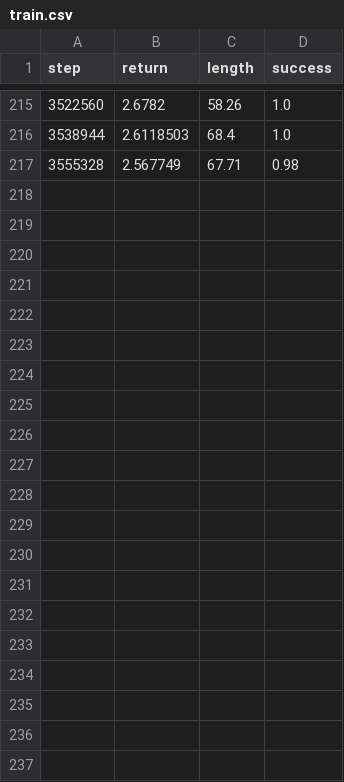
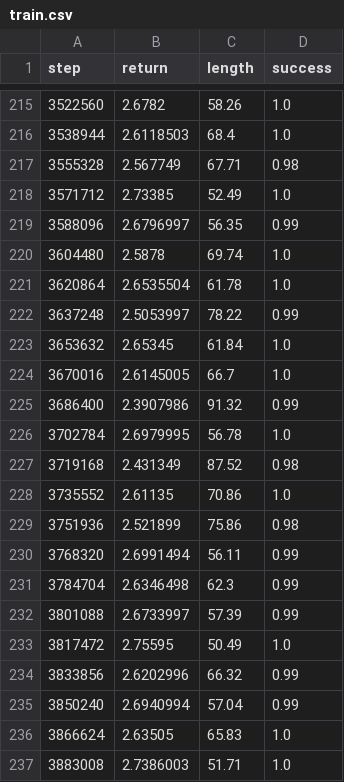
Before and after one commit to fumlig/visualsearch, a CSV file: results/camera/lstm/0/train.csv, drawn as a sheet; only a part is shown, gaps mark what is left out; the diff names each change by its address in the sheet, - before the commit and + after, or states it on an @@ line.

```diff
--- a/results/camera/lstm/0/train.csv
+++ b/results/camera/lstm/0/train.csv
+row 218: 3571712 | 2.73385 | 52.49 | 1.0
+row 219: 3588096 | 2.6796997 | 56.35 | 0.99
+row 220: 3604480 | 2.5878 | 69.74 | 1.0
+row 221: 3620864 | 2.6535504 | 61.78 | 1.0
+row 222: 3637248 | 2.5053997 | 78.22 | 0.99
+row 223: 3653632 | 2.65345 | 61.84 | 1.0
+row 224: 3670016 | 2.6145005 | 66.7 | 1.0
+row 225: 3686400 | 2.3907986 | 91.32 | 0.99
+row 226: 3702784 | 2.6979995 | 56.78 | 1.0
+row 227: 3719168 | 2.431349 | 87.52 | 0.98
+row 228: 3735552 | 2.61135 | 70.86 | 1.0
+row 229: 3751936 | 2.521899 | 75.86 | 0.98
+row 230: 3768320 | 2.6991494 | 56.11 | 0.99
+row 231: 3784704 | 2.6346498 | 62.3 | 0.99
+row 232: 3801088 | 2.6733997 | 57.39 | 0.99
+row 233: 3817472 | 2.75595 | 50.49 | 1.0
+row 234: 3833856 | 2.6202996 | 66.32 | 0.99
+row 235: 3850240 | 2.6940994 | 57.04 | 0.99
+row 236: 3866624 | 2.63505 | 65.83 | 1.0
+row 237: 3883008 | 2.7386003 | 51.71 | 1.0
```
Also changed, not shown: 32 other files.
